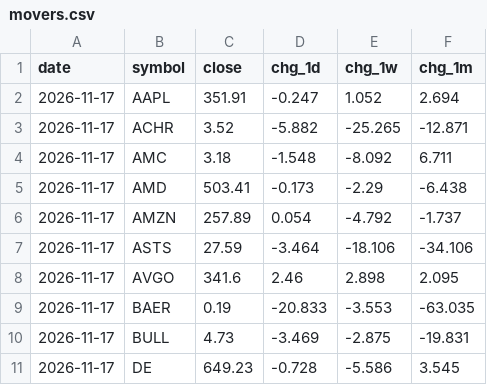
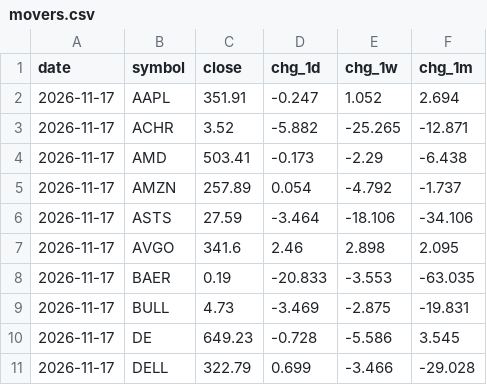
Before and after one commit to dmartindem/portfolio-automation, a CSV file: data/movers.csv, drawn as a sheet; only a part is shown; the shorter side is filled out with more unchanged rows.

```diff
--- a/data/movers.csv
+++ b/data/movers.csv
@@ -3,3 +3,2 @@ date,symbol,close,chg_1d,chg_1w,chg_1m
 2026-11-17,ACHR,3.52,-5.882,-25.265,-12.871
-2026-11-17,AMC,3.18,-1.548,-8.092,6.711
 2026-11-17,AMD,503.41,-0.173,-2.29,-6.438
```
Also changed, not shown: 1 other file.
